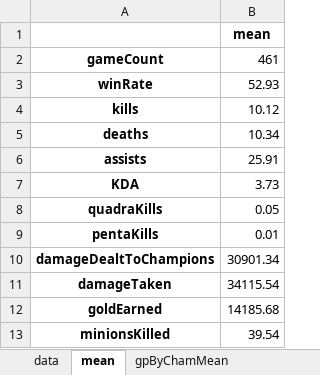
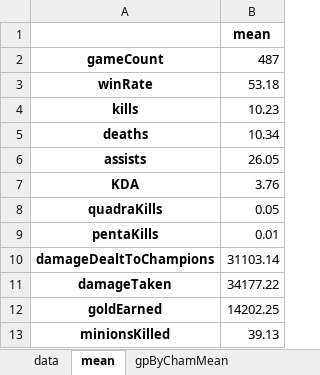
Before and after one commit to el132448/LOLMatchDataAPI, an Excel workbook: output - 複製.xlsx, sheet mean, drawn as a sheet; values as stored, in another font and other column widths than the file's, no borders; the diff names each change by its address in the sheet, - before the commit and + after, or states it on an @@ line.

```diff
--- a/output - 複製.xlsx (sheet mean)
+++ b/output - 複製.xlsx (sheet mean)
-B2: 461
+B2: 487
-B3: 52.93
+B3: 53.18
-B4: 10.12
+B4: 10.23
-B6: 25.91
+B6: 26.05
-B7: 3.73
+B7: 3.76
-B10: 30901.34
+B10: 31103.14
-B11: 34115.54
+B11: 34177.22
-B12: 14185.68
+B12: 14202.25
-B13: 39.54
+B13: 39.13
```
Also changed, not shown: sheet data, sheet gpByChamMean, output.xlsx.
